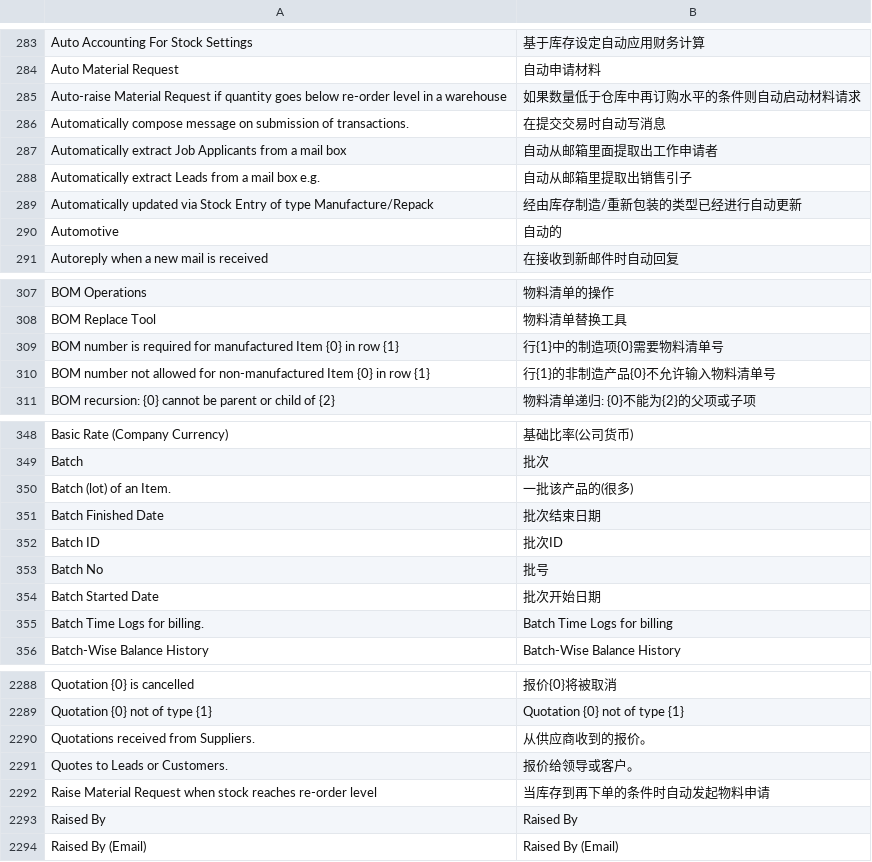
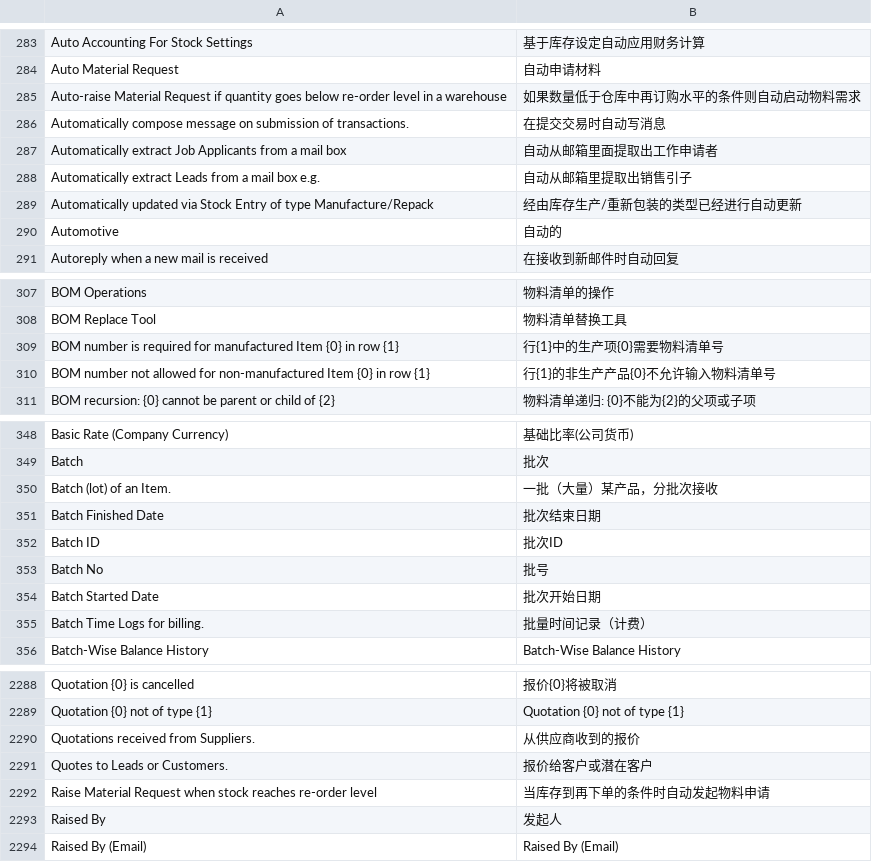
Before and after one commit to 81552433qqcom/EBChanges, a CSV file: apps/erpnext/erpnext/translations/zh-cn.csv, drawn as a sheet; only a part is shown, gaps mark what is left out; the diff covers the shown part only.

```diff
--- a/apps/erpnext/erpnext/translations/zh-cn.csv
+++ b/apps/erpnext/erpnext/translations/zh-cn.csv
@@ -310,3 +310,3 @@ Auto Accounting For Stock Settings,基于库存设定自动应用财务计算
 Auto Material Request,自动申请材料
-Auto-raise Material Request if quantity goes below re-order level in a warehouse,如果数量低于仓库中再订购水平的条件则自动启动材料请求
+Auto-raise Material Request if quantity goes below re-order level in a warehouse,如果数量低于仓库中再订购水平的条件则自动启动物料需求
 Automatically compose message on submission of transactions.,在提交交易时自动写消息
@@ -314,3 +314,3 @@ Automatically extract Job Applicants from a mail box, 自动从邮箱里面提
 Automatically extract Leads from a mail box e.g.,自动从邮箱里提取出销售引子
-Automatically updated via Stock Entry of type Manufacture/Repack,经由库存制造/重新包装的类型已经进行自动更新
+Automatically updated via Stock Entry of type Manufacture/Repack,经由库存生产/重新包装的类型已经进行自动更新
 Automotive,自动的
@@ -334,4 +334,4 @@ BOM Operations,物料清单的操作
 BOM Replace Tool,物料清单替换工具
-BOM number is required for manufactured Item {0} in row {1},行{1}中的制造项{0}需要物料清单号
-BOM number not allowed for non-manufactured Item {0} in row {1},行{1}的非制造产品{0}不允许输入物料清单号
+BOM number is required for manufactured Item {0} in row {1},行{1}中的生产项{0}需要物料清单号
+BOM number not allowed for non-manufactured Item {0} in row {1},行{1}的非生产产品{0}不允许输入物料清单号
 BOM recursion: {0} cannot be parent or child of {2},物料清单递归: {0}不能为{2}的父项或子项
@@ -375,3 +375,3 @@ Basic Rate (Company Currency),基础比率(公司货币)
 Batch,批次
-Batch (lot) of an Item.,一批该产品的(很多)
+Batch (lot) of an Item.,一批（大量）某产品，分批次接收
 Batch Finished Date,批次结束日期
@@ -380,3 +380,3 @@ Batch No,批号
 Batch Started Date,批次开始日期
-Batch Time Logs for billing.,Batch Time Logs for billing
+Batch Time Logs for billing.,批量时间记录（计费）
 Batch-Wise Balance History,Batch-Wise Balance History
@@ -2323,6 +2323,6 @@ Quotation {0} is cancelled,报价{0}将被取消
 Quotation {0} not of type {1},Quotation {0} not of type {1}
-Quotations received from Suppliers.,从供应商收到的报价。
-Quotes to Leads or Customers.,报价给领导或客户。
+Quotations received from Suppliers.,从供应商收到的报价
+Quotes to Leads or Customers.,报价给客户或潜在客户
 Raise Material Request when stock reaches re-order level,当库存到再下单的条件时自动发起物料申请
-Raised By,Raised By
+Raised By,发起人
 Raised By (Email),Raised By (Email)
```
Also changed, not shown: 43 removed rows and 91 edited cells elsewhere in this file.
